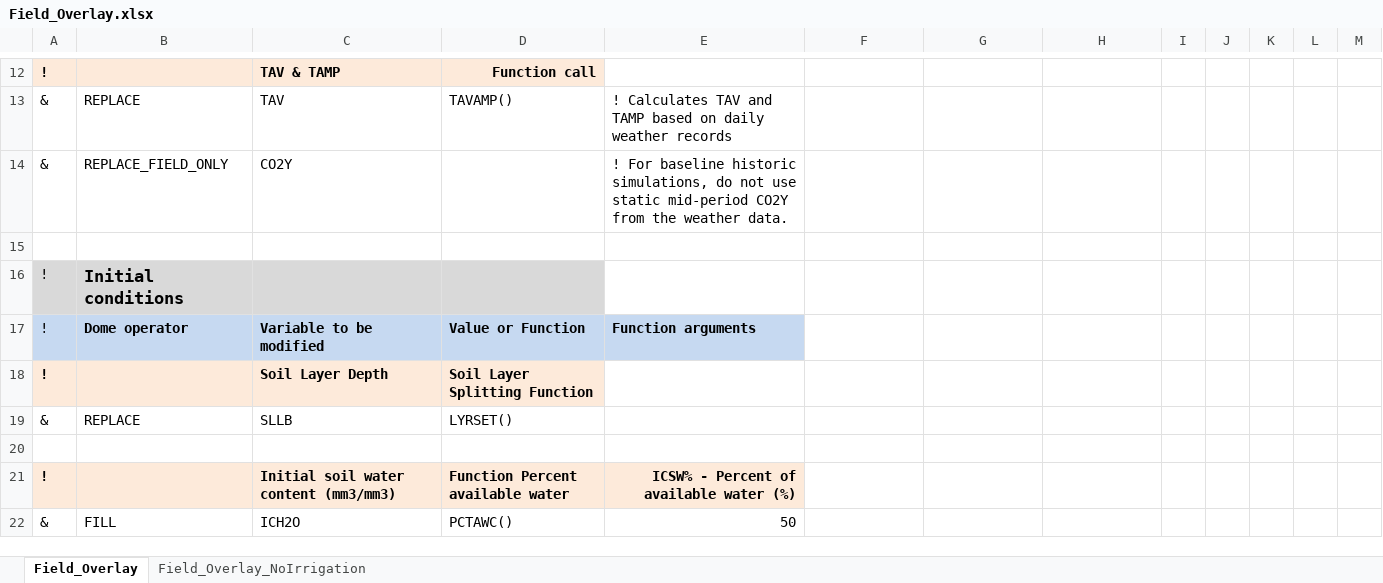
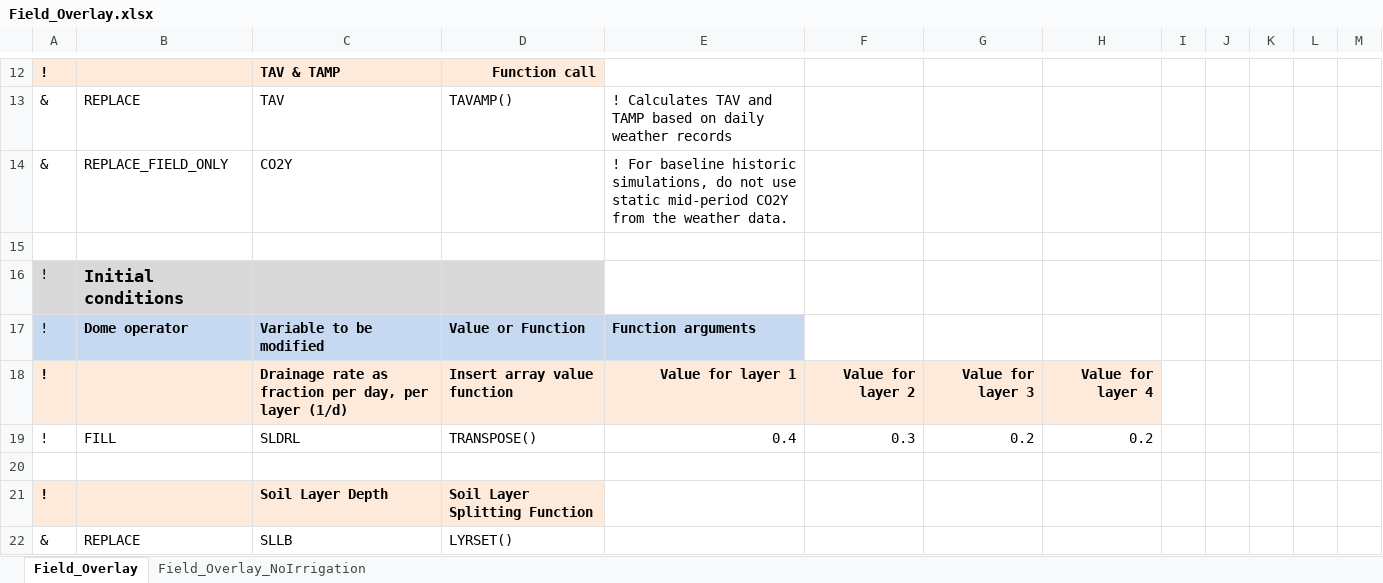
Before and after one commit to chporter/json-translation-samples, an Excel workbook: Maize_Machakos/raw/Field_Overlay.xlsx, sheet Field_Overlay, drawn as a sheet; only a part is shown, gaps mark what is left out; the shorter side is filled out with more unchanged rows; values as stored, in another font and other column widths than the file's, no borders; the diff covers the shown part only; the diff names each change by its address in the sheet, - before the commit and + after, or states it on an @@ line.

Commit message:
Add example for TRANSPOSE()

```diff
--- a/Maize_Machakos/raw/Field_Overlay.xlsx (sheet Field_Overlay)
+++ b/Maize_Machakos/raw/Field_Overlay.xlsx (sheet Field_Overlay)
+row 18: ! |  | Drainage rate as fraction per day, per layer (1/d) | Insert array value function | Value for layer 1 | Value for layer 2 | Value for layer 3 | Value for layer 4
+row 19: ! | FILL | SLDRL | TRANSPOSE() | 0.4 | 0.3 | 0.2 | 0.2
+row 20: (empty)
```
Also changed, not shown: 19 added rows and 3 edited cells elsewhere in this sheet, 1 other file.
